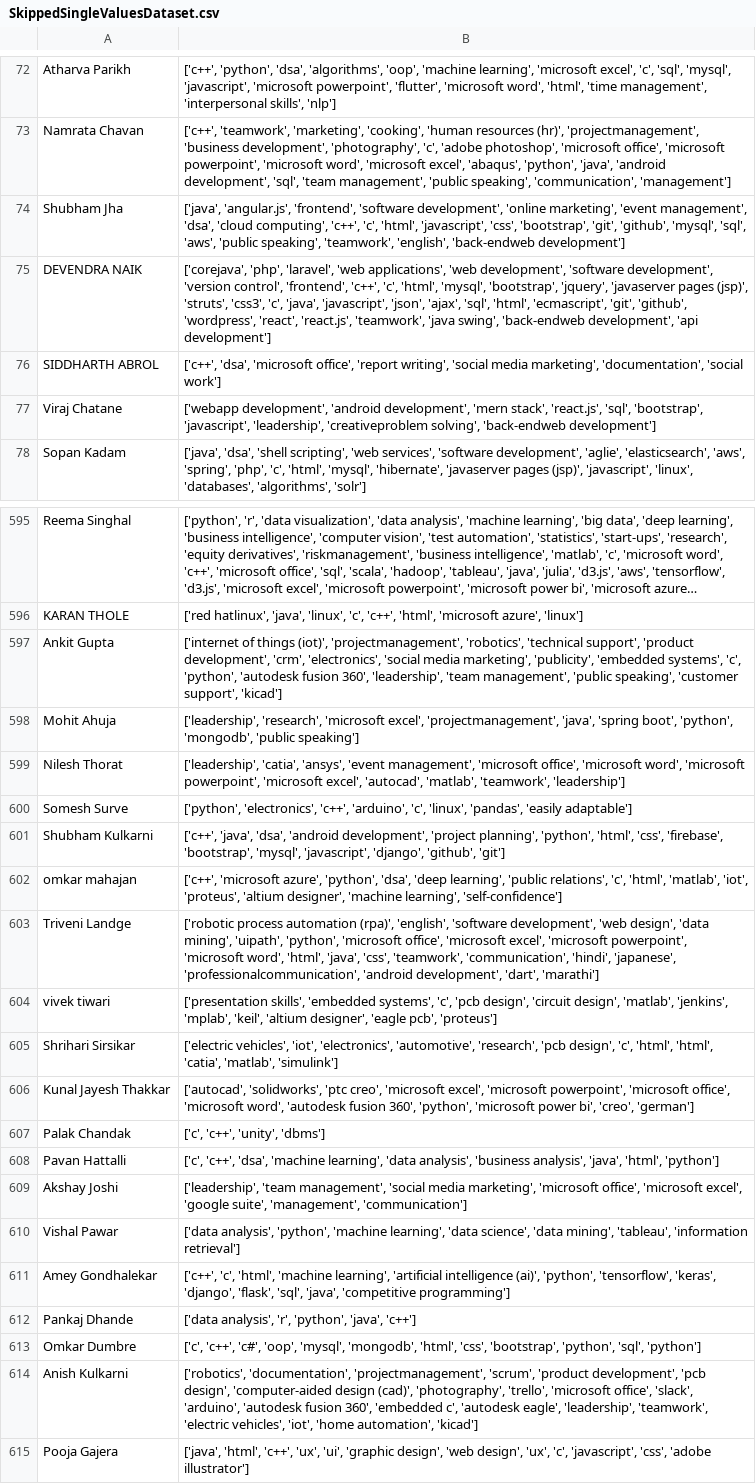
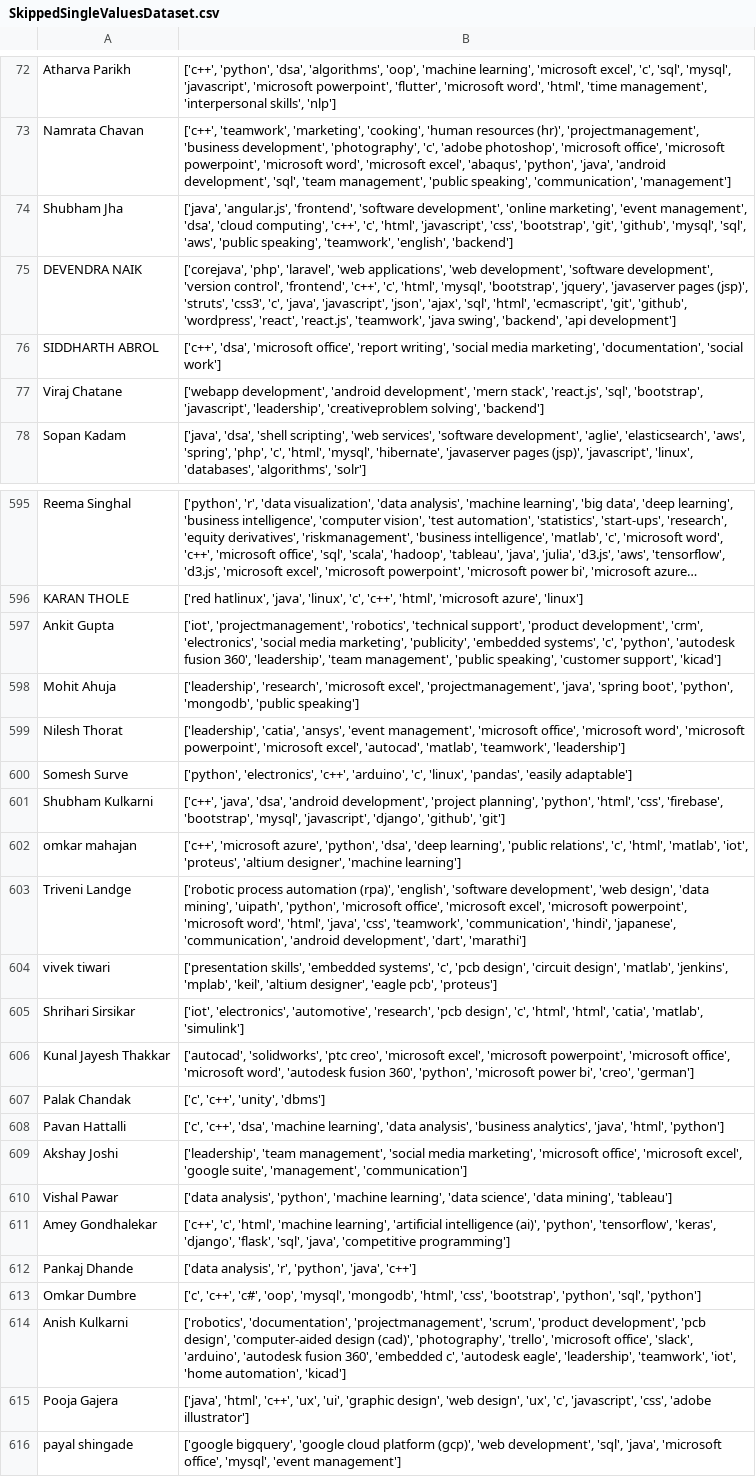
Before and after one commit to Project-Based-Learning-IT/Recommendation-Algorithm, a CSV file: SkippedSingleValuesDataset.csv, drawn as a sheet; only a part is shown, gaps mark what is left out; the shorter side is filled out with more unchanged rows; long unchanged cells end in …; the diff covers the shown part only; the diff names each change by its address in the sheet, - before the commit and + after, or states it on an @@ line.

```diff
--- a/SkippedSingleValuesDataset.csv
+++ b/SkippedSingleValuesDataset.csv
-B74: …'teamwork', 'english', 'back-endweb development']
+B74: …'teamwork', 'english', 'backend']
-B75: …'java swing', 'back-endweb development', 'api development']
+B75: …'java swing', 'backend', 'api development']
-B77: …'creativeproblem solving', 'back-endweb development']
+B77: …'creativeproblem solving', 'backend']
-B597: ['internet of things (iot)', 'projectmanagement', 'robotics',…
+B597: ['iot', 'projectmanagement', 'robotics',…
-B602: …designer', 'machine learning', 'self-confidence']
+B602: …designer', 'machine learning']
-B603: …'hindi', 'japanese', 'professionalcommunication', 'android development',…
+B603: …'hindi', 'japanese', 'communication', 'android development',…
-B605: ['electric vehicles', 'iot', 'electronics', 'automotive',…
+B605: ['iot', 'electronics', 'automotive',…
-B608: …analysis', 'business analysis', 'java', 'html',…
+B608: …analysis', 'business analytics', 'java', 'html',…
-B610: …'data mining', 'tableau', 'information retrieval']
+B610: …'data mining', 'tableau']
-B614: …'leadership', 'teamwork', 'electric vehicles', 'iot', 'home…
+B614: …'leadership', 'teamwork', 'iot', 'home…
```
Also changed, not shown: 77 edited cells elsewhere in this file, 1 other file.
